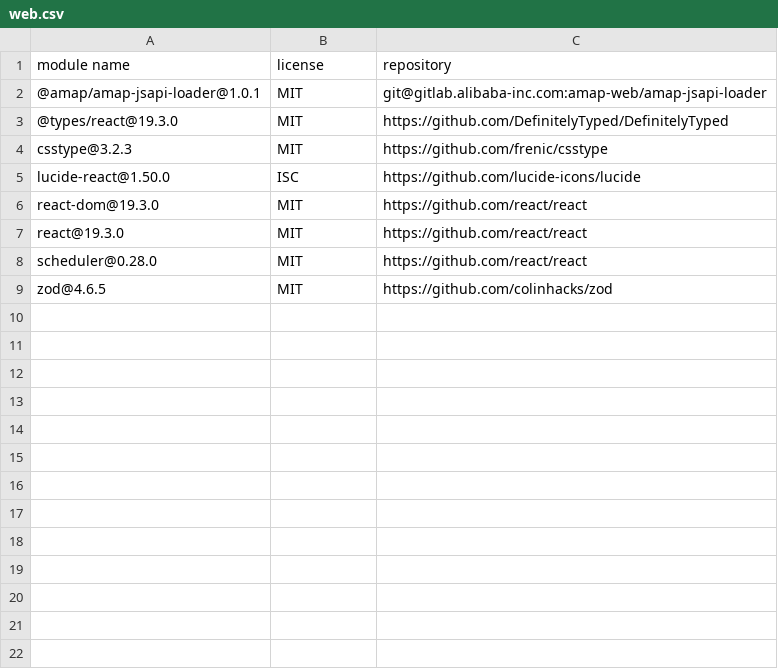
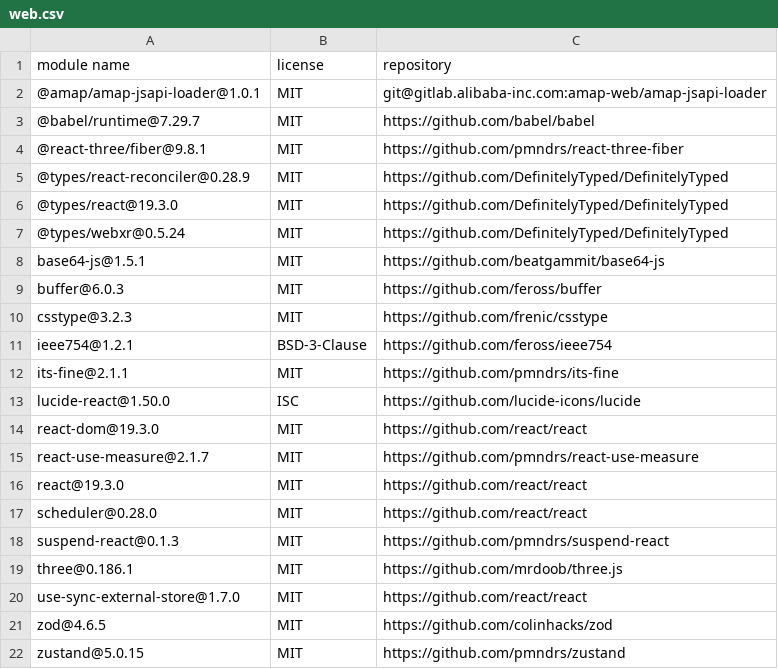
Before and after one commit to Duang777/waybill-guardian, a CSV file: docs/licenses/web.csv, drawn as a sheet.

```diff
--- a/docs/licenses/web.csv
+++ b/docs/licenses/web.csv
@@ -2,8 +2,21 @@
 "@amap/amap-jsapi-loader@1.0.1","MIT","git@gitlab.alibaba-inc.com:amap-web/amap-jsapi-loader"
+"@babel/runtime@7.29.7","MIT","https://github.com/babel/babel"
+"@react-three/fiber@9.8.1","MIT","https://github.com/pmndrs/react-three-fiber"
+"@types/react-reconciler@0.28.9","MIT","https://github.com/DefinitelyTyped/DefinitelyTyped"
 "@types/react@19.3.0","MIT","https://github.com/DefinitelyTyped/DefinitelyTyped"
+"@types/webxr@0.5.24","MIT","https://github.com/DefinitelyTyped/DefinitelyTyped"
+"base64-js@1.5.1","MIT","https://github.com/beatgammit/base64-js"
+"buffer@6.0.3","MIT","https://github.com/feross/buffer"
 "csstype@3.2.3","MIT","https://github.com/frenic/csstype"
+"ieee754@1.2.1","BSD-3-Clause","https://github.com/feross/ieee754"
+"its-fine@2.1.1","MIT","https://github.com/pmndrs/its-fine"
 "lucide-react@1.50.0","ISC","https://github.com/lucide-icons/lucide"
 "react-dom@19.3.0","MIT","https://github.com/react/react"
+"react-use-measure@2.1.7","MIT","https://github.com/pmndrs/react-use-measure"
 "react@19.3.0","MIT","https://github.com/react/react"
 "scheduler@0.28.0","MIT","https://github.com/react/react"
+"suspend-react@0.1.3","MIT","https://github.com/pmndrs/suspend-react"
+"three@0.186.1","MIT","https://github.com/mrdoob/three.js"
+"use-sync-external-store@1.7.0","MIT","https://github.com/react/react"
 "zod@4.6.5","MIT","https://github.com/colinhacks/zod"
+"zustand@5.0.15","MIT","https://github.com/pmndrs/zustand"
```
Also changed, not shown: 10 other files.
